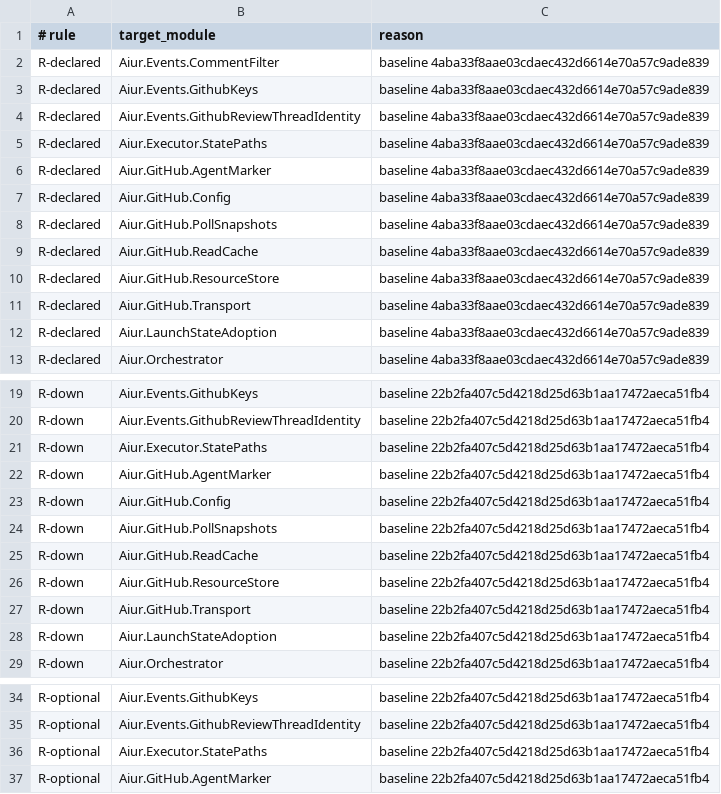
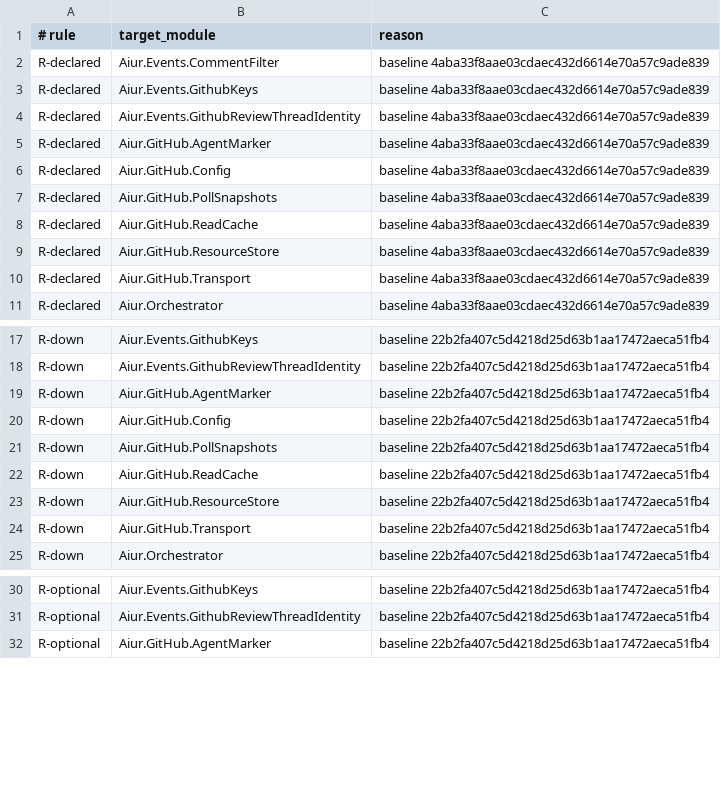
Before and after one commit to Nitjsefnie-OSC/aiur, a TSV file: scripts/components/allowlist/event-bus.tsv, drawn as a sheet; only a part is shown, gaps mark what is left out; the diff names each change by its address in the sheet, - before the commit and + after, or states it on an @@ line.

Commit message:
Inject event ID recovery sources from app boot (#4417)

```diff
--- a/scripts/components/allowlist/event-bus.tsv
+++ b/scripts/components/allowlist/event-bus.tsv
-row 5: R-declared | Aiur.Executor.StatePaths | baseline 4aba33f8aae03cdaec432d6614e70a57c9ade839
-row 12: R-declared | Aiur.LaunchStateAdoption | baseline 4aba33f8aae03cdaec432d6614e70a57c9ade839
-row 21: R-down | Aiur.Executor.StatePaths | baseline 22b2fa407c5d4218d25d63b1aa17472aeca51fb4
-row 28: R-down | Aiur.LaunchStateAdoption | baseline 22b2fa407c5d4218d25d63b1aa17472aeca51fb4
-row 36: R-optional | Aiur.Executor.StatePaths | baseline 22b2fa407c5d4218d25d63b1aa17472aeca51fb4
```
Also changed, not shown: scripts/components/allowlist/control-cli.tsv, 9 other files.
